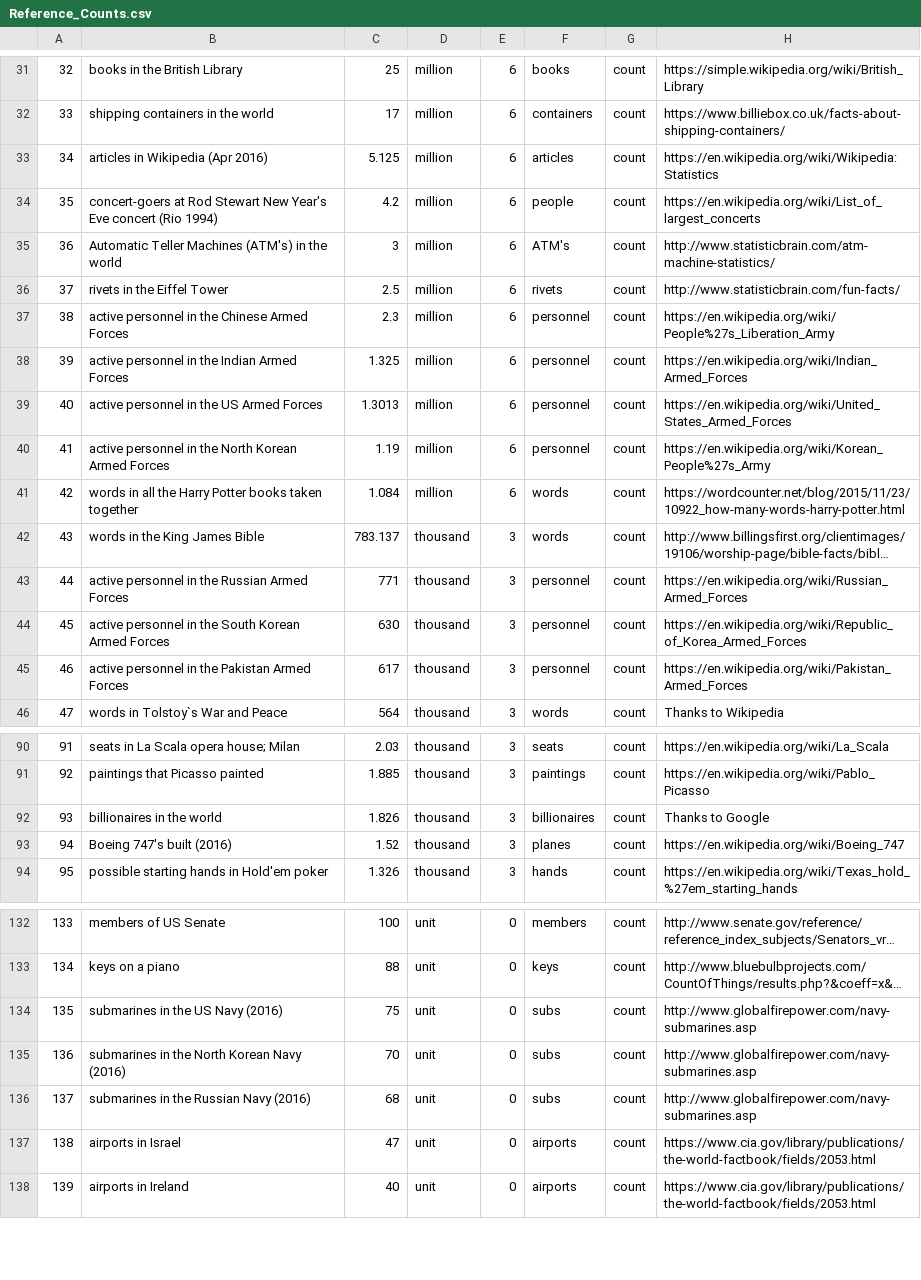
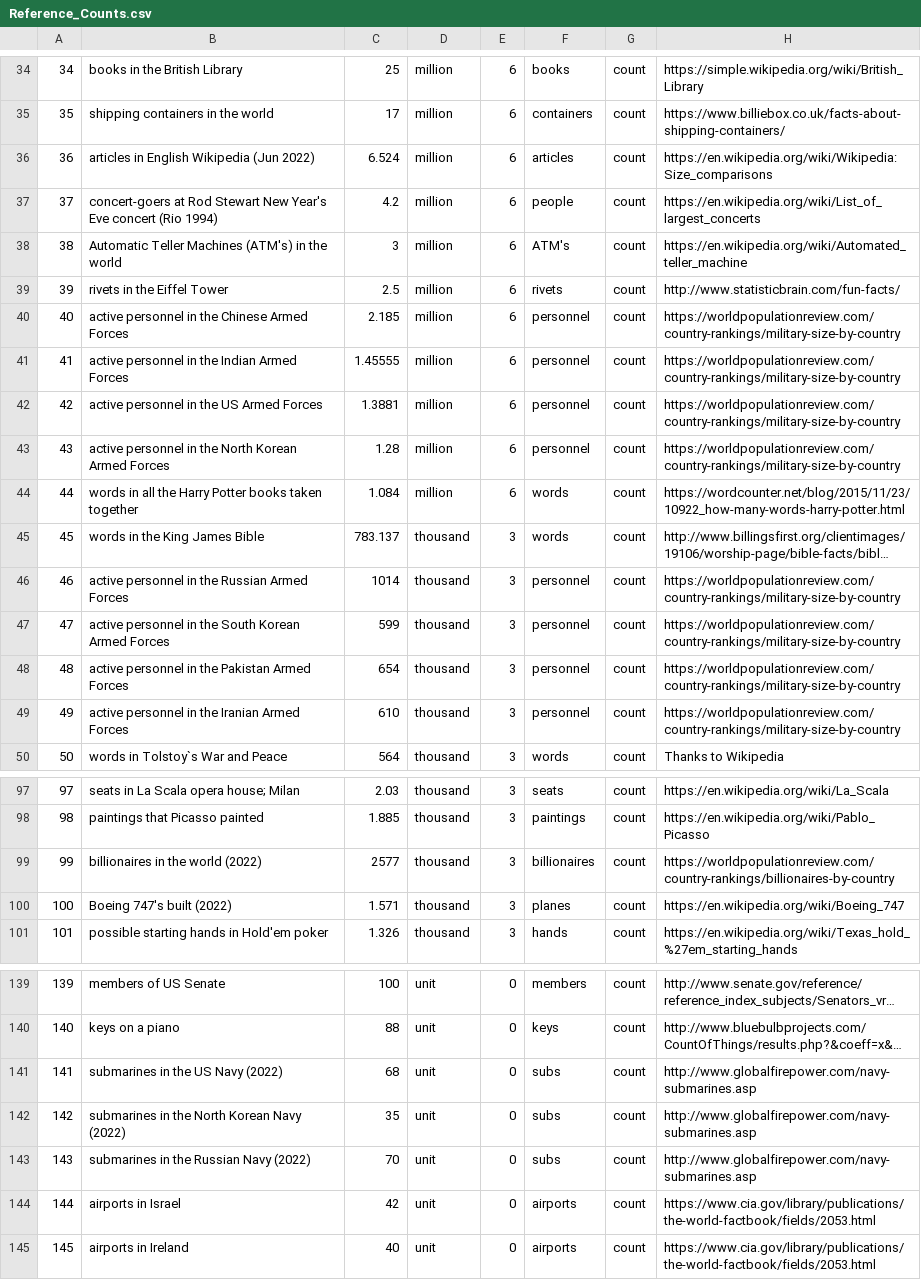
Before and after one commit to andrewcaelliott/my-first-blog, a CSV file: blog/data/Reference_Counts.csv, drawn as a sheet; only a part is shown, gaps mark what is left out; long unchanged cells end in …; addresses are those after the commit; the diff covers the shown part only; the diff names each change by its address in the sheet, - before the commit and + after, or states it on an @@ line.

Commit message:
master updated Reference counts

```diff
--- a/blog/data/Reference_Counts.csv
+++ b/blog/data/Reference_Counts.csv
@@ column A renumbered from row 6 down @@
-B36: articles in Wikipedia (Apr 2016)
+B36: articles in English Wikipedia (Jun 2022)
-C36: 5.125
+C36: 6.524
-H36: https://en.wikipedia.org/wiki/Wikipedia:Statistics
+H36: https://en.wikipedia.org/wiki/Wikipedia:Size_comparisons
-H38: http://www.statisticbrain.com/atm-machine-statistics/
+H38: https://en.wikipedia.org/wiki/Automated_teller_machine
-C40: 2.3
+C40: 2.185
-H40: https://en.wikipedia.org/wiki/People%27s_Liberation_Army
+H40: https://worldpopulationreview.com/country-rankings/military-size-by-country
-C41: 1.325
+C41: 1.45555
-H41: https://en.wikipedia.org/wiki/Indian_Armed_Forces
+H41: https://worldpopulationreview.com/country-rankings/military-size-by-country
-C42: 1.3013
+C42: 1.3881
-H42: https://en.wikipedia.org/wiki/United_States_Armed_Forces
+H42: https://worldpopulationreview.com/country-rankings/military-size-by-country
-C43: 1.19
+C43: 1.28
-H43: https://en.wikipedia.org/wiki/Korean_People%27s_Army
+H43: https://worldpopulationreview.com/country-rankings/military-size-by-country
-C46: 771
+C46: 1014
-H46: https://en.wikipedia.org/wiki/Russian_Armed_Forces
+H46: https://worldpopulationreview.com/country-rankings/military-size-by-country
-C47: 630
+C47: 599
-H47: https://en.wikipedia.org/wiki/Republic_of_Korea_Armed_Forces
+H47: https://worldpopulationreview.com/country-rankings/military-size-by-country
-C48: 617
+C48: 654
-H48: https://en.wikipedia.org/wiki/Pakistan_Armed_Forces
+H48: https://worldpopulationreview.com/country-rankings/military-size-by-country
+row 49: 49 | active personnel in the Iranian Armed Forces | 610 | thousand | 3 | personnel | count | https://worldpopulationreview.com/country-rankings/military-size-by-country
-B99: billionaires in the world
+B99: billionaires in the world (2022)
-C99: 1.826
+C99: 2577
-H99: Thanks to Google
+H99: https://worldpopulationreview.com/country-rankings/billionaires-by-country
-B100: Boeing 747's built (2016)
+B100: Boeing 747's built (2022)
-C100: 1.52
+C100: 1.571
-B141: submarines in the US Navy (2016)
+B141: submarines in the US Navy (2022)
-C141: 75
+C141: 68
-B142: submarines in the North Korean Navy (2016)
+B142: submarines in the North Korean Navy (2022)
-C142: 70
+C142: 35
-B143: submarines in the Russian Navy (2016)
+B143: submarines in the Russian Navy (2022)
-C143: 68
+C143: 70
-C144: 47
+C144: 42
```
Also changed, not shown: 7 added rows, 1 removed row and 32 edited cells elsewhere in this file.
